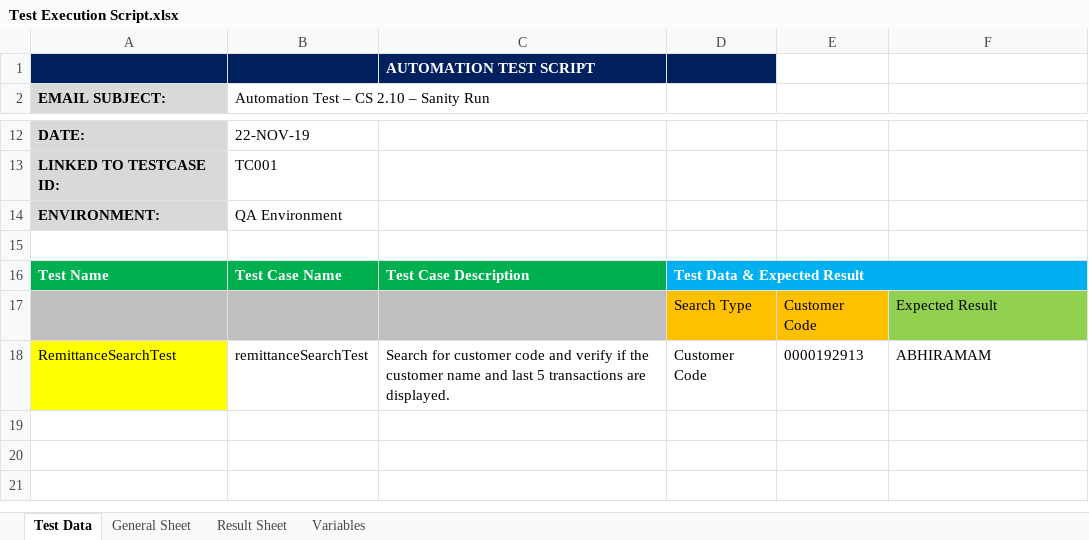
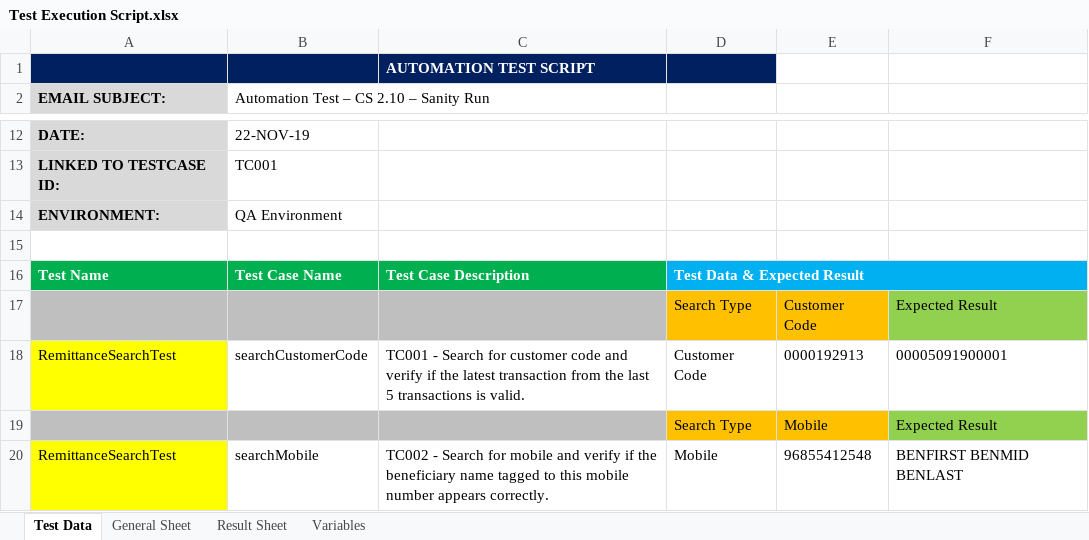
Before and after one commit to renoldjosethomas/CASMEX_UI_Automation, an Excel workbook: Test Execution Script.xlsx, sheet Test Data, drawn as a sheet; only a part is shown, gaps mark what is left out; values as stored, in another font and other column widths than the file's, no borders; the diff names each change by its address in the sheet, - before the commit and + after, or states it on an @@ line.

```diff
--- a/Test Execution Script.xlsx (sheet Test Data)
+++ b/Test Execution Script.xlsx (sheet Test Data)
-B18: remittanceSearchTest
+B18: searchCustomerCode
-C18: Search for customer code and verify if the customer name and last 5 transactions are displayed.
+C18: TC001 - Search for customer code and verify if the latest transaction from the last 5 transactions is valid.
-F18: ABHIRAMAM
+F18: 00005091900001
+row 19:  |  |  | Search Type | Mobile | Expected Result
+row 20: RemittanceSearchTest | searchMobile | TC002 - Search for mobile and verify if the beneficiary name tagged to this mobile number appears correctly. | Mobile | 96855412548 | BENFIRST BENMID BENLAST
```
Also changed, not shown: 23 other files.
